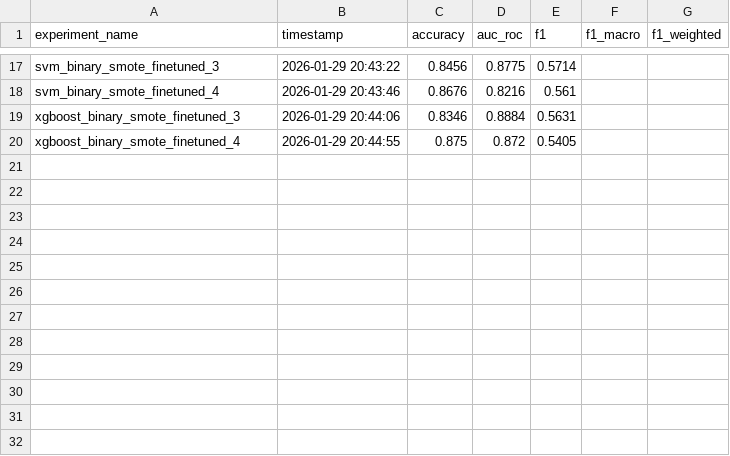
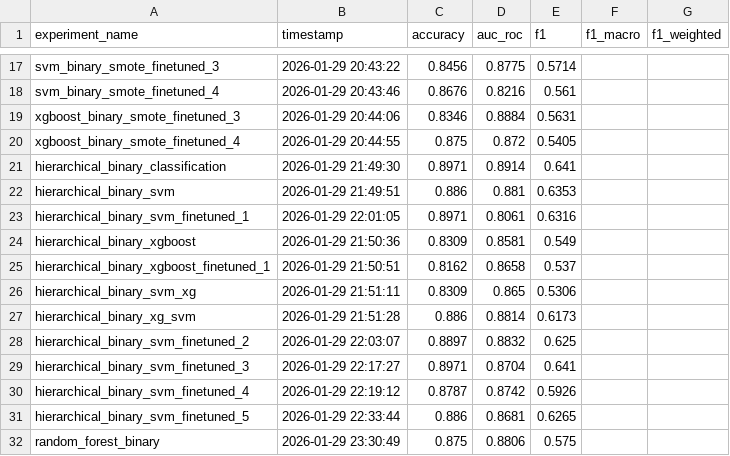
Before and after one commit to cherdon/ICT606_XAI, a CSV file: experiment_results/all_experiments.csv, drawn as a sheet; only a part is shown, gaps mark what is left out; the diff names each change by its address in the sheet, - before the commit and + after, or states it on an @@ line.

```diff
--- a/experiment_results/all_experiments.csv
+++ b/experiment_results/all_experiments.csv
+row 21: hierarchical_binary_classification | 2026-01-29 21:49:30 | 0.8971 | 0.8914 | 0.641
+row 22: hierarchical_binary_svm | 2026-01-29 21:49:51 | 0.886 | 0.881 | 0.6353
+row 23: hierarchical_binary_svm_finetuned_1 | 2026-01-29 22:01:05 | 0.8971 | 0.8061 | 0.6316
+row 24: hierarchical_binary_xgboost | 2026-01-29 21:50:36 | 0.8309 | 0.8581 | 0.549
+row 25: hierarchical_binary_xgboost_finetuned_1 | 2026-01-29 21:50:51 | 0.8162 | 0.8658 | 0.537
+row 26: hierarchical_binary_svm_xg | 2026-01-29 21:51:11 | 0.8309 | 0.865 | 0.5306
+row 27: hierarchical_binary_xg_svm | 2026-01-29 21:51:28 | 0.886 | 0.8814 | 0.6173
+row 28: hierarchical_binary_svm_finetuned_2 | 2026-01-29 22:03:07 | 0.8897 | 0.8832 | 0.625
+row 29: hierarchical_binary_svm_finetuned_3 | 2026-01-29 22:17:27 | 0.8971 | 0.8704 | 0.641
+row 30: hierarchical_binary_svm_finetuned_4 | 2026-01-29 22:19:12 | 0.8787 | 0.8742 | 0.5926
+row 31: hierarchical_binary_svm_finetuned_5 | 2026-01-29 22:33:44 | 0.886 | 0.8681 | 0.6265
+row 32: random_forest_binary | 2026-01-29 23:30:49 | 0.875 | 0.8806 | 0.575
```
Also changed, not shown: 25 other files.
